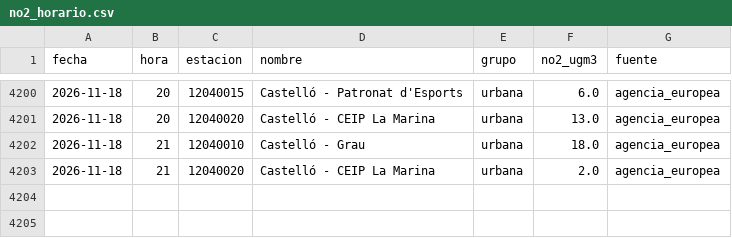
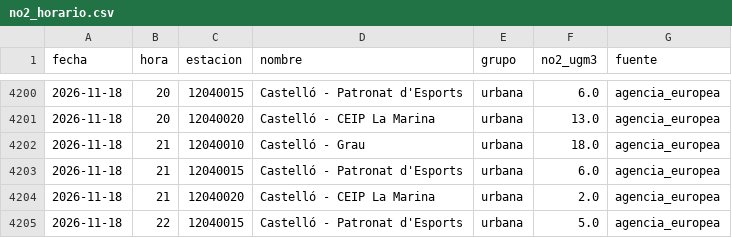
Before and after one commit to Poloigithub/termometre-de-la-vaga, a CSV file: data/processed/no2_horario.csv, drawn as a sheet; only a part is shown, gaps mark what is left out; the diff names each change by its address in the sheet, - before the commit and + after, or states it on an @@ line.

```diff
--- a/data/processed/no2_horario.csv
+++ b/data/processed/no2_horario.csv
+row 4203: 2026-11-18 | 21 | 12040015 | Castelló - Patronat d'Esports | urbana | 6.0 | agencia_europea
+row 4205: 2026-11-18 | 22 | 12040015 | Castelló - Patronat d'Esports | urbana | 5.0 | agencia_europea
```
Also changed, not shown: data/log/cadencia.csv, data/processed/perfil_no2_estaciones.csv, 13 other files.
